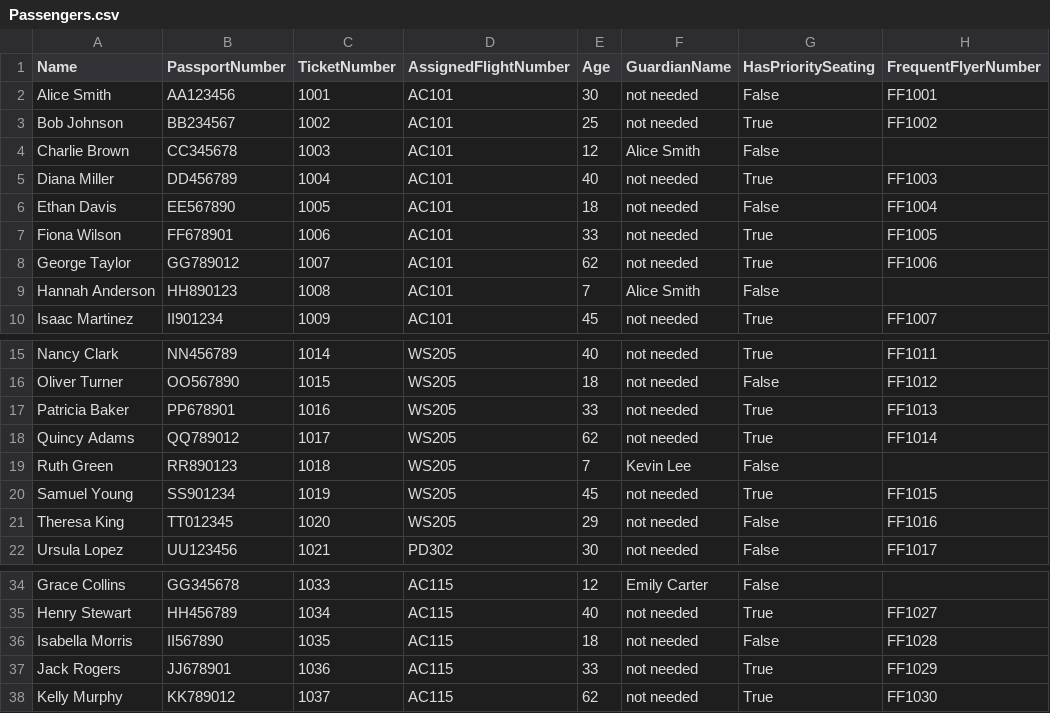
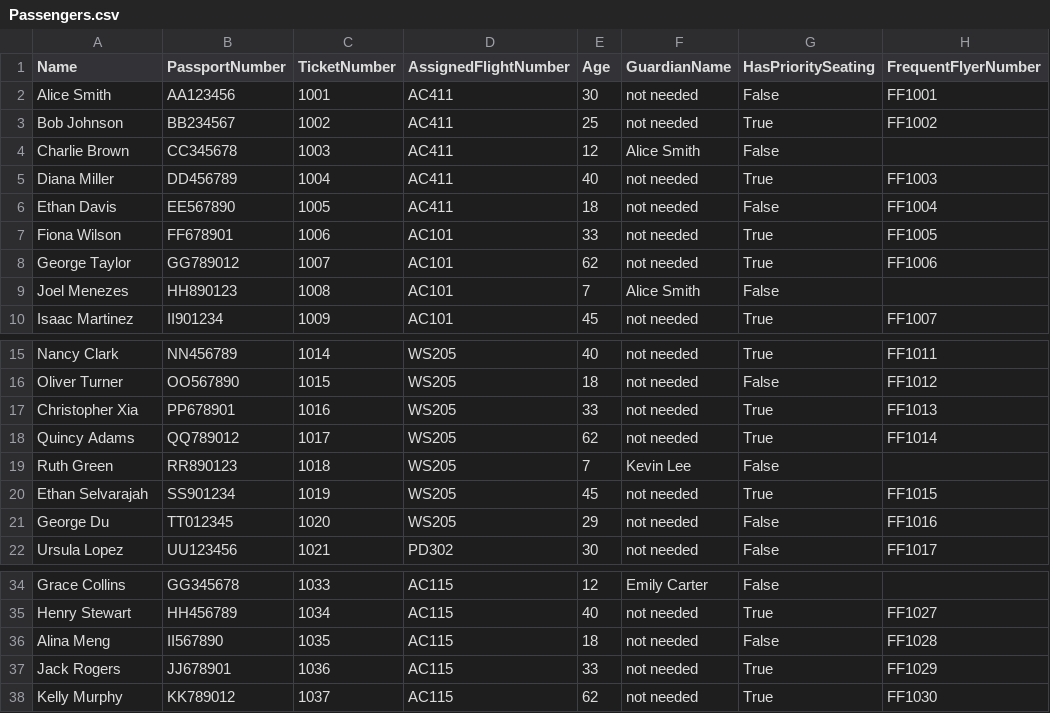
Before and after one commit to SACHSTech/2-14-oop-design-project-Walker21122008, a CSV file: src/Passengers.csv, drawn as a sheet; only a part is shown, gaps mark what is left out.

```diff
--- a/src/Passengers.csv
+++ b/src/Passengers.csv
@@ -1,10 +1,10 @@
 Name,PassportNumber,TicketNumber,AssignedFlightNumber,Age,GuardianName,HasPrioritySeating,FrequentFlyerNumber
-Alice Smith,AA123456,1001,AC101,30,not needed,False,FF1001
-Bob Johnson,BB234567,1002,AC101,25,not needed,True,FF1002
-Charlie Brown,CC345678,1003,AC101,12,Alice Smith,False,
-Diana Miller,DD456789,1004,AC101,40,not needed,True,FF1003
-Ethan Davis,EE567890,1005,AC101,18,not needed,False,FF1004
+Alice Smith,AA123456,1001,AC411,30,not needed,False,FF1001
+Bob Johnson,BB234567,1002,AC411,25,not needed,True,FF1002
+Charlie Brown,CC345678,1003,AC411,12,Alice Smith,False,
+Diana Miller,DD456789,1004,AC411,40,not needed,True,FF1003
+Ethan Davis,EE567890,1005,AC411,18,not needed,False,FF1004
 Fiona Wilson,FF678901,1006,AC101,33,not needed,True,FF1005
 George Taylor,GG789012,1007,AC101,62,not needed,True,FF1006
-Hannah Anderson,HH890123,1008,AC101,7,Alice Smith,False,
+Joel Menezes,HH890123,1008,AC101,7,Alice Smith,False,
 Isaac Martinez,II901234,1009,AC101,45,not needed,True,FF1007
@@ -16,7 +16,7 @@ Nancy Clark,NN456789,1014,WS205,40,not needed,True,FF1011
 Oliver Turner,OO567890,1015,WS205,18,not needed,False,FF1012
-Patricia Baker,PP678901,1016,WS205,33,not needed,True,FF1013
+Christopher Xia,PP678901,1016,WS205,33,not needed,True,FF1013
 Quincy Adams,QQ789012,1017,WS205,62,not needed,True,FF1014
 Ruth Green,RR890123,1018,WS205,7,Kevin Lee,False,
-Samuel Young,SS901234,1019,WS205,45,not needed,True,FF1015
-Theresa King,TT012345,1020,WS205,29,not needed,False,FF1016
+Ethan Selvarajah,SS901234,1019,WS205,45,not needed,True,FF1015
+George Du,TT012345,1020,WS205,29,not needed,False,FF1016
 Ursula Lopez,UU123456,1021,PD302,30,not needed,False,FF1017
@@ -35,3 +35,3 @@ Grace Collins,GG345678,1033,AC115,12,Emily Carter,False,
 Henry Stewart,HH456789,1034,AC115,40,not needed,True,FF1027
-Isabella Morris,II567890,1035,AC115,18,not needed,False,FF1028
+Alina Meng,II567890,1035,AC115,18,not needed,False,FF1028
 Jack Rogers,JJ678901,1036,AC115,33,not needed,True,FF1029
```
Also changed, not shown: src/Airport.csv, 10 other files.
